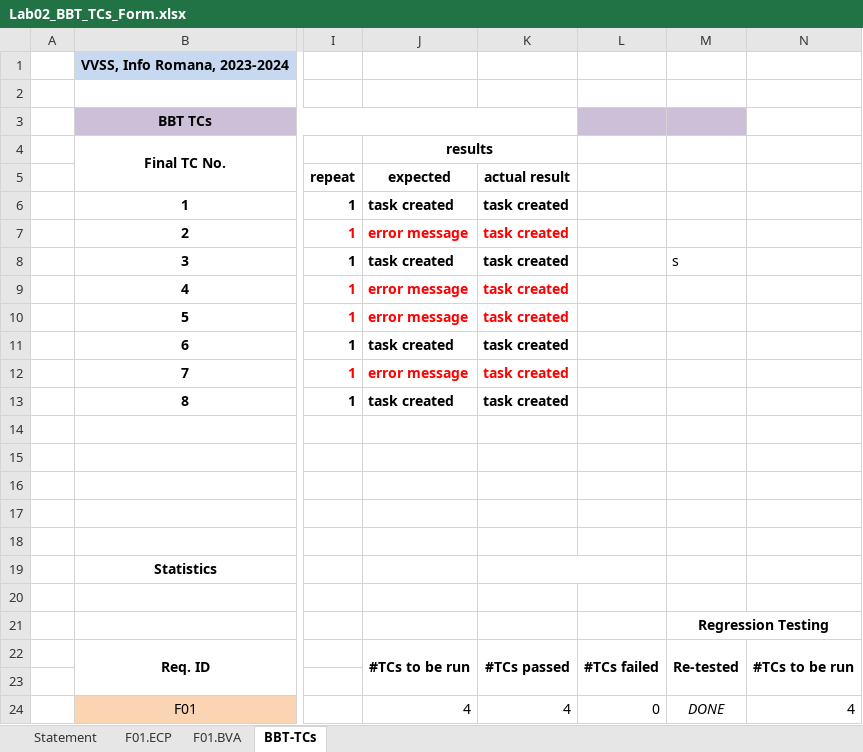
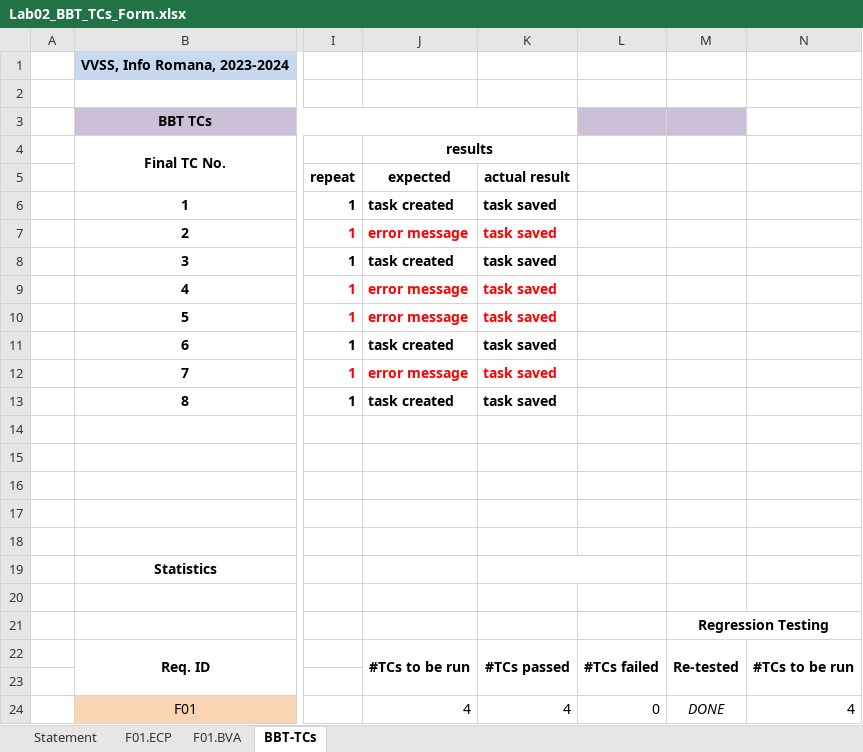
Before and after one commit to MihaiB279/VVSS, an Excel workbook: Docs/Lab02/Lab02_BBT_TCs_Form.xlsx, sheet BBT-TCs, drawn as a sheet; only a part is shown, gaps mark what is left out; values as stored, in another font and other column widths than the file's, no borders; the diff names each change by its address in the sheet, - before the commit and + after, or states it on an @@ line.

Commit message:
Update excel

```diff
--- a/Docs/Lab02/Lab02_BBT_TCs_Form.xlsx (sheet BBT-TCs)
+++ b/Docs/Lab02/Lab02_BBT_TCs_Form.xlsx (sheet BBT-TCs)
-K6:K13: task created
+K6:K13: task saved
-M8: s
+M8: (empty)
```
Also changed, not shown: sheet Statement, sheet F01.ECP, sheet F01.BVA.
